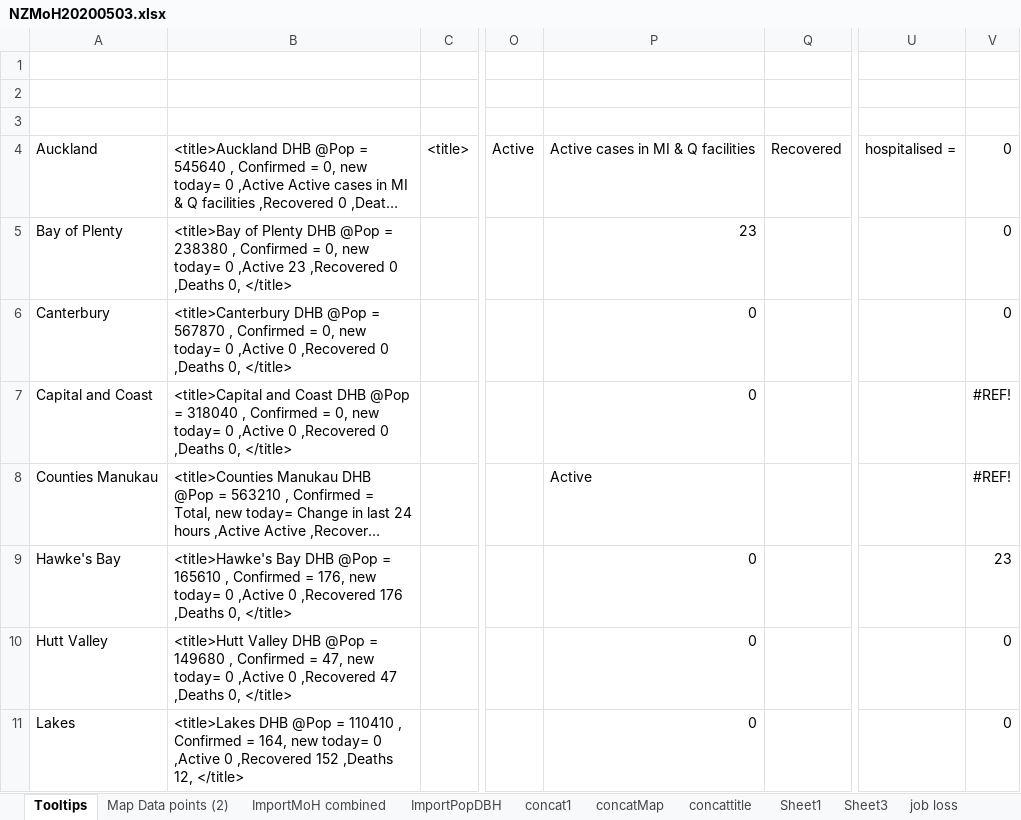
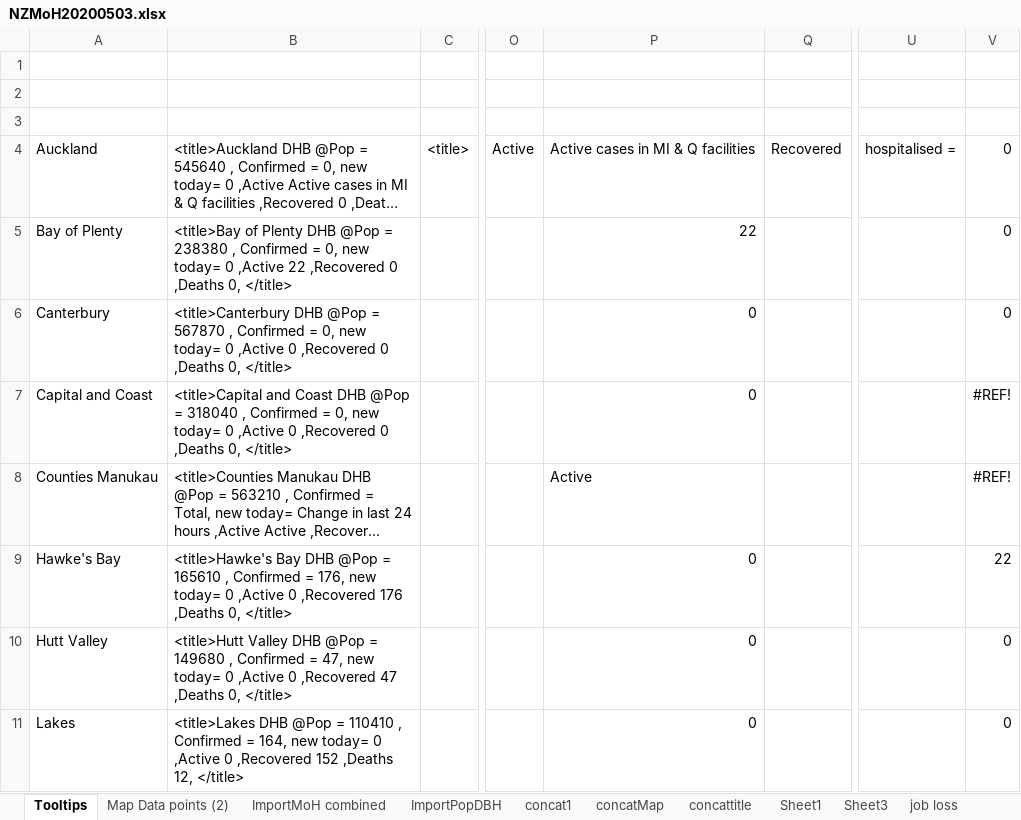
Before and after one commit to drakemax/TestGraphPage, an Excel workbook: NZMoH20200503.xlsx, sheet Tooltips, drawn as a sheet; only a part is shown, gaps mark what is left out; long unchanged cells end in …; values as stored, in another font and other column widths than the file's, no borders; the diff names each change by its address in the sheet, - before the commit and + after, or states it on an @@ line.

```diff
--- a/NZMoH20200503.xlsx (sheet Tooltips)
+++ b/NZMoH20200503.xlsx (sheet Tooltips)
-B5: …0 ,Active 23 ,Recovered 0…
+B5: …0 ,Active 22 ,Recovered 0…
-P5: 23
+P5: 22
-V9: 23
+V9: 22
```
Also changed, not shown: sheet Map Data points (2), sheet ImportMoH combined, 1 other file.
